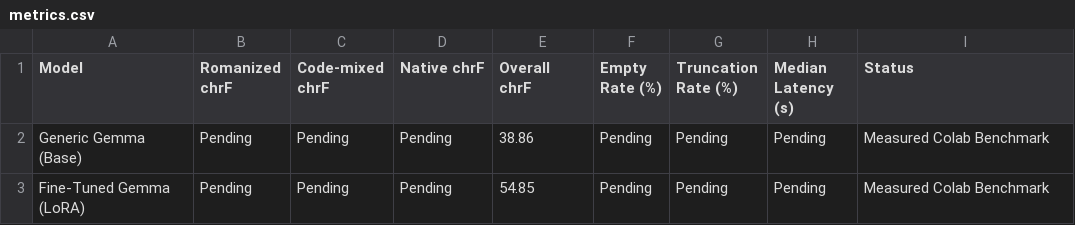
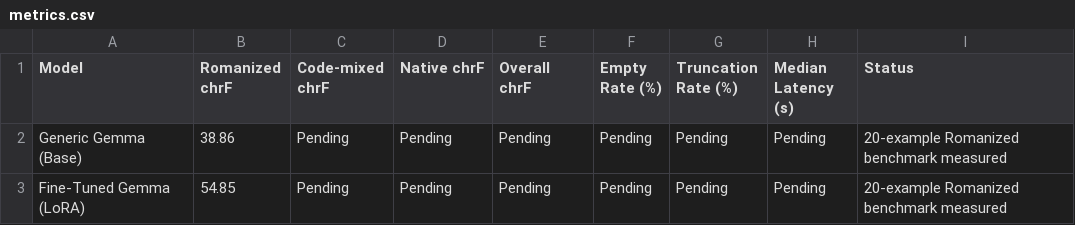
Before and after one commit to pavanreddyx7/CodeMixBridge, a CSV file: results/metrics.csv, drawn as a sheet.

Commit message:
Clarify Romanized Kannada benchmark results

```diff
--- a/results/metrics.csv
+++ b/results/metrics.csv
@@ -1,3 +1,3 @@
 Model,Romanized chrF,Code-mixed chrF,Native chrF,Overall chrF,Empty Rate (%),Truncation Rate (%),Median Latency (s),Status
-Generic Gemma (Base),Pending,Pending,Pending,38.86,Pending,Pending,Pending,Measured Colab Benchmark
-Fine-Tuned Gemma (LoRA),Pending,Pending,Pending,54.85,Pending,Pending,Pending,Measured Colab Benchmark
+Generic Gemma (Base),38.86,Pending,Pending,Pending,Pending,Pending,Pending,20-example Romanized benchmark measured
+Fine-Tuned Gemma (LoRA),54.85,Pending,Pending,Pending,Pending,Pending,Pending,20-example Romanized benchmark measured
```
Also changed, not shown: 1 other file.
